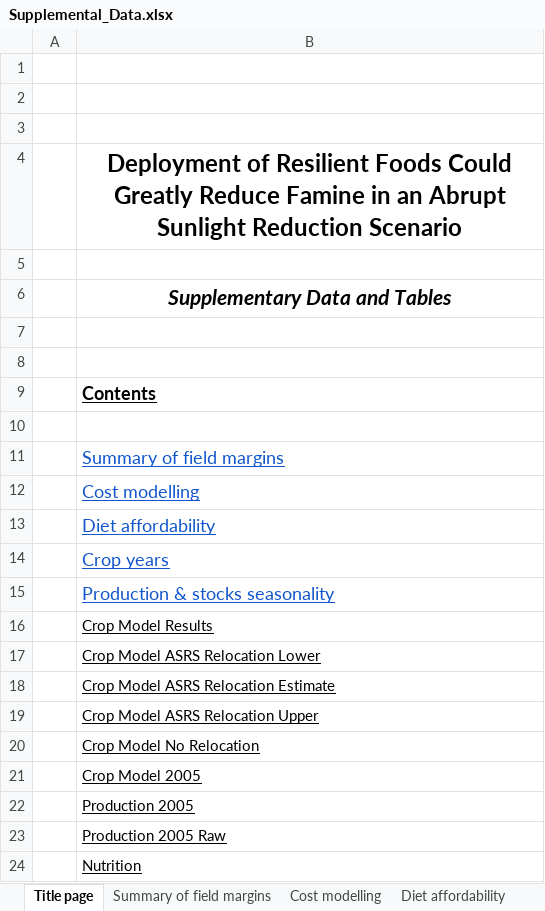
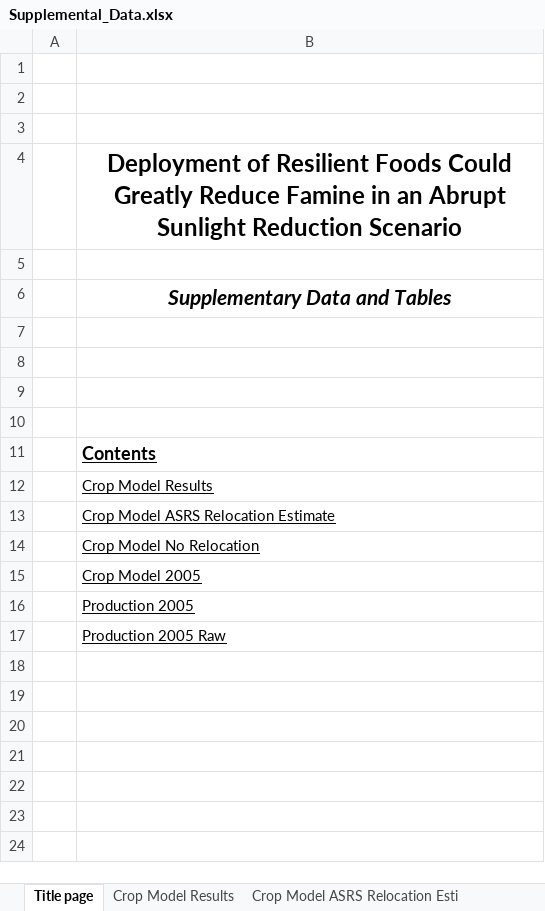
Before and after one commit to allfed/allfed-integrated-model, an Excel workbook: data/Supplemental_Data.xlsx, sheet Title page, drawn as a sheet; values as stored, in another font and other column widths than the file's, no borders; removed rows and columns are numbered as before the commit, all else as after; the diff names each change by its address in the sheet, - before the commit and + after, or states it on an @@ line.

```diff
--- a/data/Supplemental_Data.xlsx (sheet Title page)
+++ b/data/Supplemental_Data.xlsx (sheet Title page)
-sheet tab: Summary of field margins
-sheet tab: Cost modelling
-sheet tab: Diet affordability
+row 9: (empty)
+row 10: (empty)
-row 10: (empty)
-row 11:  | Summary of field margins
-row 12:  | Cost modelling
-row 13:  | Diet affordability
-row 14:  | Crop years
-row 15:  | Production & stocks seasonality
-row 17:  | Crop Model ASRS Relocation Lower
-row 19:  | Crop Model ASRS Relocation Upper
-row 24:  | Nutrition
```
Also changed, not shown: other sheet tabs.
